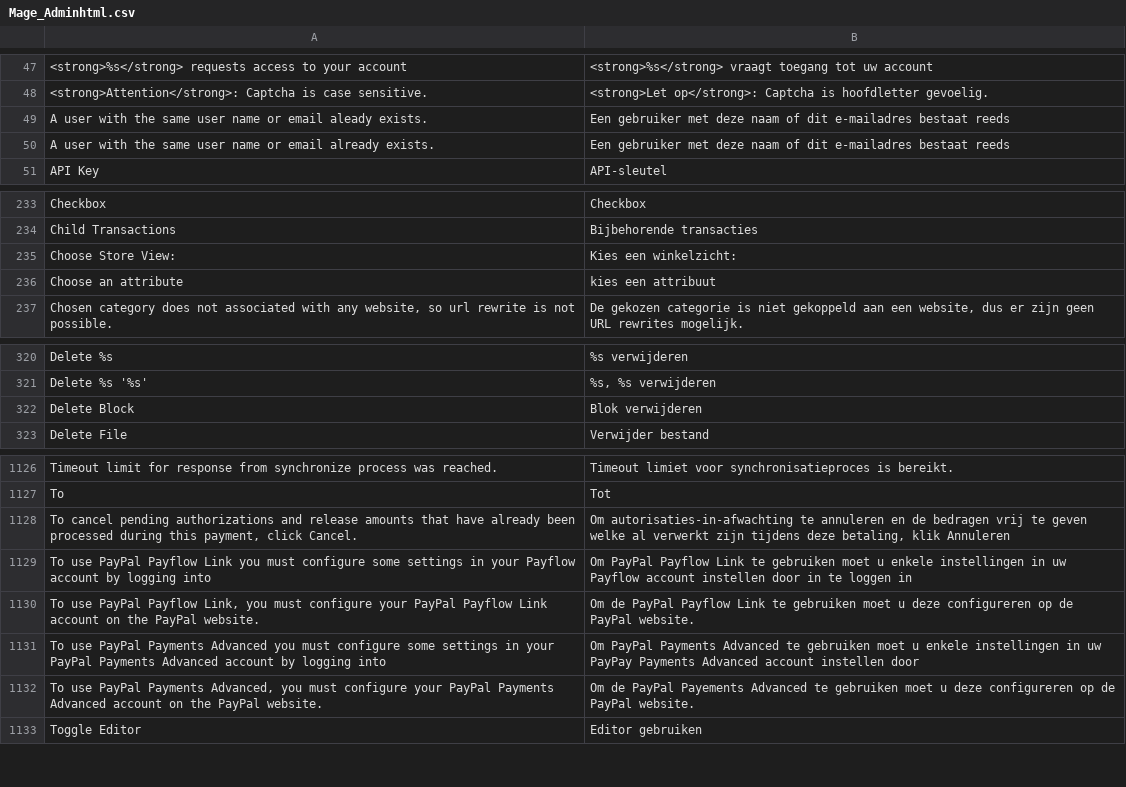
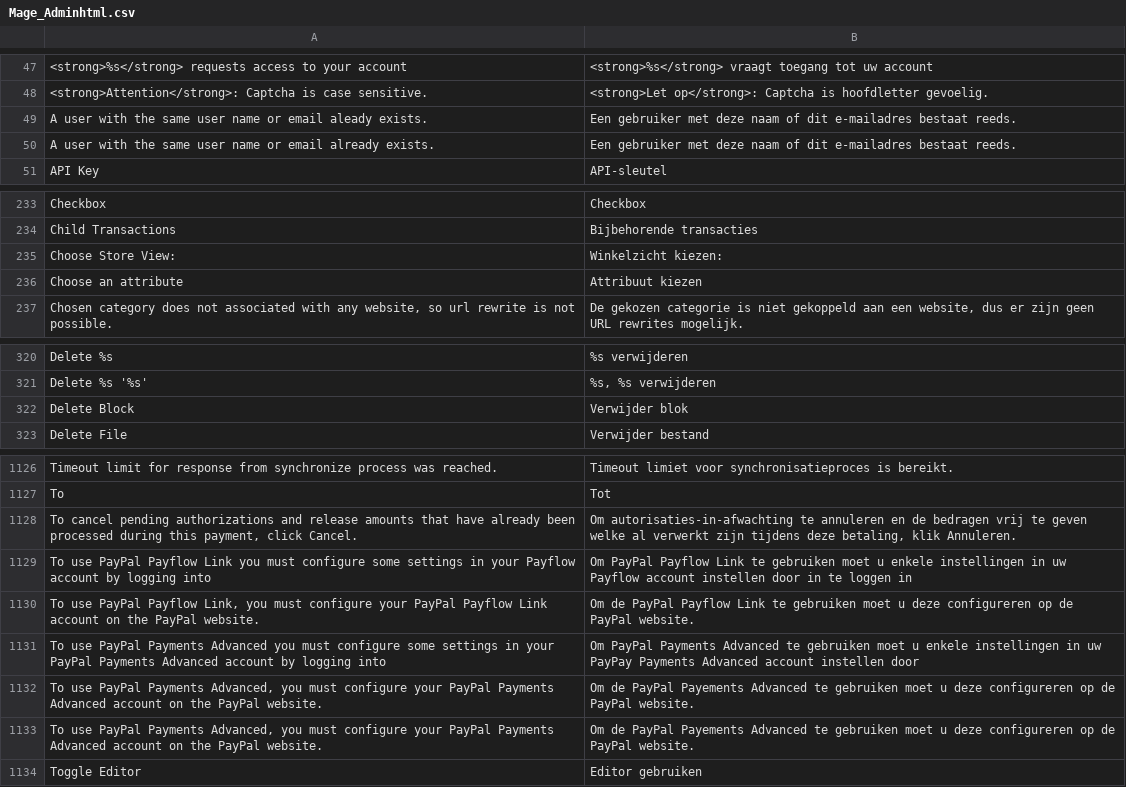
Before and after one commit to MaWoScha/German_LocalePack_nl_NL, a CSV file: app/locale/nl_NL/Mage_Adminhtml.csv, drawn as a sheet; only a part is shown, gaps mark what is left out.

Commit message:
Version 0.5.2, Actualisations and improvements of translation

```diff
--- a/app/locale/nl_NL/Mage_Adminhtml.csv
+++ b/app/locale/nl_NL/Mage_Adminhtml.csv
@@ -48,4 +48,4 @@
 "<strong>Attention</strong>: Captcha is case sensitive.","<strong>Let op</strong>: Captcha is hoofdletter gevoelig."
-"A user with the same user name or email aleady exists.","Een gebruiker met deze naam of dit e-mailadres bestaat reeds"
-"A user with the same user name or email already exists.","Een gebruiker met deze naam of dit e-mailadres bestaat reeds"
+"A user with the same user name or email aleady exists.","Een gebruiker met deze naam of dit e-mailadres bestaat reeds."
+"A user with the same user name or email already exists.","Een gebruiker met deze naam of dit e-mailadres bestaat reeds."
 "API Key","API-sleutel"
@@ -234,4 +234,4 @@
 "Child Transactions","Bijbehorende transacties"
-"Choose Store View:","Kies een winkelzicht:"
-"Choose an attribute","kies een attribuut"
+"Choose Store View:","Winkelzicht kiezen:"
+"Choose an attribute","Attribuut kiezen"
 "Chosen category does not associated with any website, so url rewrite is not possible.","De gekozen categorie is niet gekoppeld aan een website, dus er zijn geen URL rewrites mogelijk."
@@ -321,3 +321,3 @@
 "Delete %s '%s'","%s, %s verwijderen"
-"Delete Block","Blok verwijderen"
+"Delete Block","Verwijder blok"
 "Delete File","Verwijder bestand"
@@ -1127,3 +1127,3 @@
 "To","Tot"
-"To cancel pending authorizations and release amounts that have already been processed during this payment, click Cancel.","Om autorisaties-in-afwachting te annuleren en de bedragen vrij te geven welke al verwerkt zijn tijdens deze betaling, klik Annuleren"
+"To cancel pending authorizations and release amounts that have already been processed during this payment, click Cancel.","Om autorisaties-in-afwachting te annuleren en de bedragen vrij te geven welke al verwerkt zijn tijdens deze betaling, klik Annuleren."
 "To use PayPal Payflow Link you must configure some settings in your Payflow account by logging into","Om PayPal Payflow Link te gebruiken moet u enkele instellingen in uw Payflow account instellen door in te loggen in"
@@ -1132,2 +1132,3 @@
 "To use PayPal Payments Advanced, you must configure  your PayPal Payments Advanced account on the PayPal website.","Om de PayPal Payements Advanced te gebruiken moet u deze configureren op de PayPal website."
+"To use PayPal Payments Advanced, you must configure your PayPal Payments Advanced account on the PayPal website.","Om de PayPal Payements Advanced te gebruiken moet u deze configureren op de PayPal website."
 "Toggle Editor","Editor gebruiken"
```
Also changed, not shown: app/locale/nl_NL/Mage_Catalog.csv, app/locale/nl_NL/Mage_Cms.csv, 10 other files.
